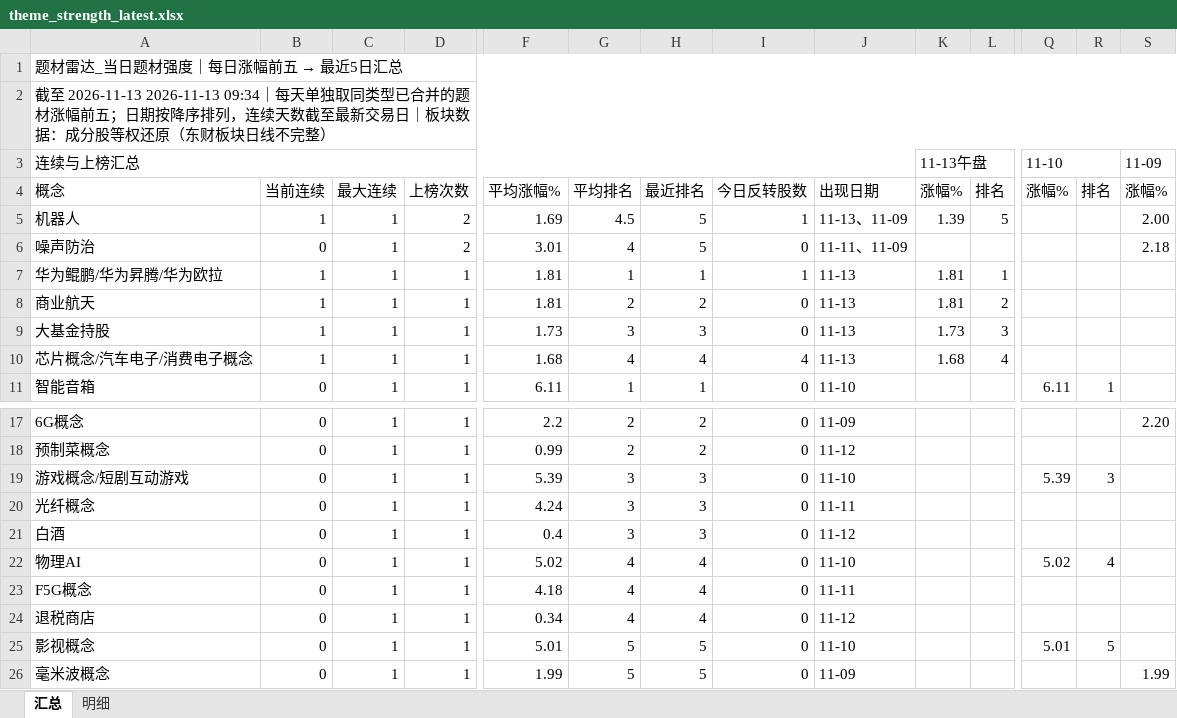
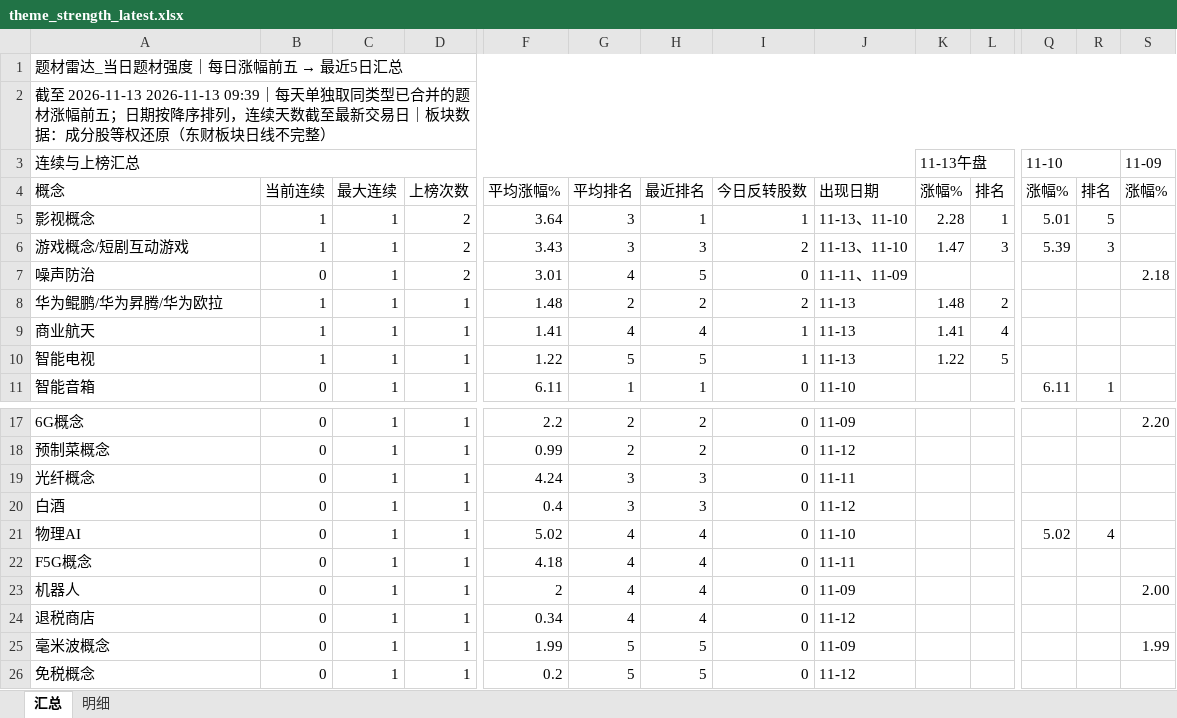
Before and after one commit to nancybhc/a-share-blast-lab, an Excel workbook: data/theme_strength_latest.xlsx, sheet 汇总, drawn as a sheet; only a part is shown, gaps mark what is left out; the shorter side is filled out with more unchanged rows; values as stored, in another font and other column widths than the file's, no cell formats; removed rows and columns are numbered as before the commit, all else as after; rows hold the shown columns only; the diff names each change by its address in the sheet, - before the commit and + after, or states it on an @@ line.

```diff
--- a/data/theme_strength_latest.xlsx (sheet 汇总)
+++ b/data/theme_strength_latest.xlsx (sheet 汇总)
-A2: …至 2026-11-13 2026-11-13 09:34｜每天单…
+A2: …至 2026-11-13 2026-11-13 09:39｜每天单…
-row 5: 机器人 | 1 | 1 | 2 | 1.69 | 4.5 | 5 | 1 | 11-13、11-09 | 1.39 | 5 |  |  | 2.00
+row 5: 影视概念 | 1 | 1 | 2 | 3.64 | 3 | 1 | 1 | 11-13、11-10 | 2.28 | 1 | 5.01 | 5
+row 6: 游戏概念/短剧互动游戏 | 1 | 1 | 2 | 3.43 | 3 | 3 | 2 | 11-13、11-10 | 1.47 | 3 | 5.39 | 3
-F8: 1.81
+F8: 1.48
-G8: 1
+G8: 2
-H8: 1
+H8: 2
-I8: 1
+I8: 2
-K8: 1.81
+K8: 1.48
-L8: 1
+L8: 2
-F9: 1.81
+F9: 1.41
-G9: 2
+G9: 4
-H9: 2
+H9: 4
-I9: 0
+I9: 1
-K9: 1.81
+K9: 1.41
-L9: 2
+L9: 4
-row 9: 大基金持股 | 1 | 1 | 1 | 1.73 | 3 | 3 | 0 | 11-13 | 1.73 | 3
-row 10: 芯片概念/汽车电子/消费电子概念 | 1 | 1 | 1 | 1.68 | 4 | 4 | 4 | 11-13 | 1.68 | 4
+row 10: 智能电视 | 1 | 1 | 1 | 1.22 | 5 | 5 | 1 | 11-13 | 1.22 | 5
-row 19: 游戏概念/短剧互动游戏 | 0 | 1 | 1 | 5.39 | 3 | 3 | 0 | 11-10 |  |  | 5.39 | 3
+row 23: 机器人 | 0 | 1 | 1 | 2 | 4 | 4 | 0 | 11-09 |  |  |  |  | 2.00
-row 25: 影视概念 | 0 | 1 | 1 | 5.01 | 5 | 5 | 0 | 11-10 |  |  | 5.01 | 5
```
Also changed, not shown: sheet 明细, cell formats, 6 other files.
